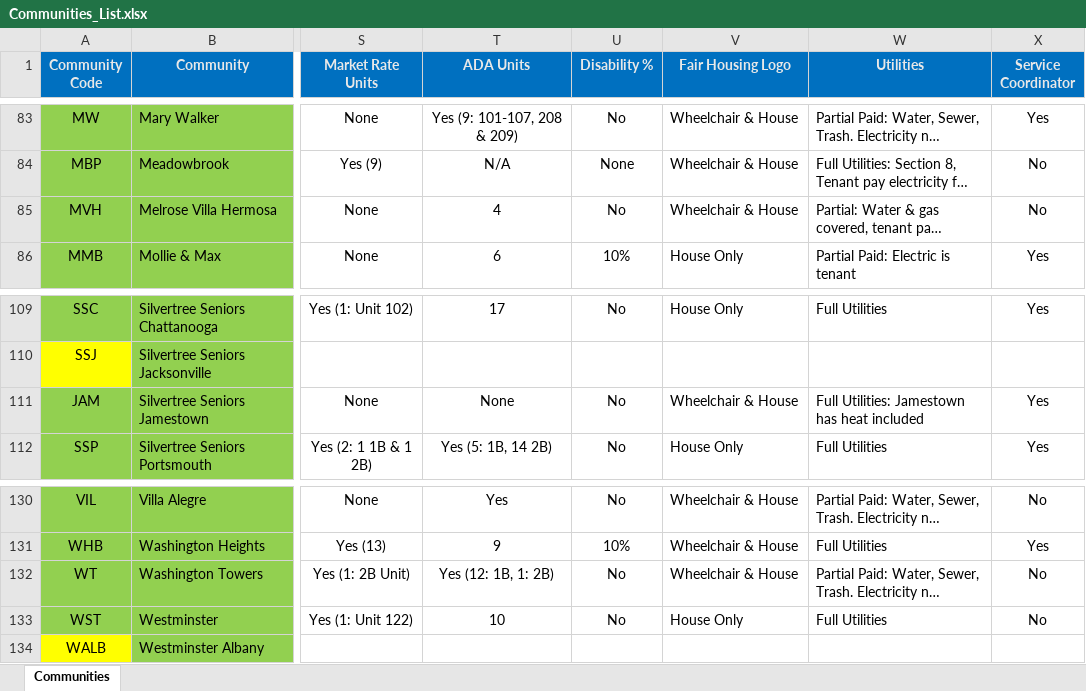
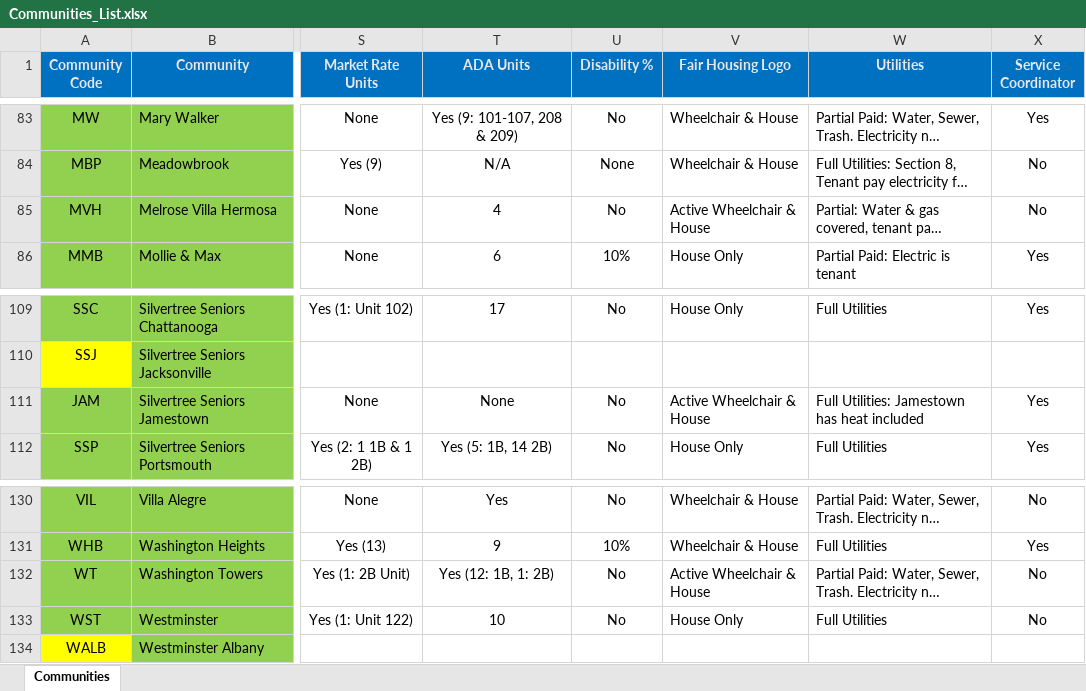
Before and after one commit to JBennettTimmerman/Community-Directory, an Excel workbook: data/Communities_List.xlsx, sheet Communities, drawn as a sheet; only a part is shown, gaps mark what is left out; long unchanged cells end in …; values as stored, in another font and other column widths than the file's, no borders; the diff names each change by its address in the sheet, - before the commit and + after, or states it on an @@ line.

Commit message:
Add files via upload

```diff
--- a/data/Communities_List.xlsx (sheet Communities)
+++ b/data/Communities_List.xlsx (sheet Communities)
-V85 (Fair Housing Logo): Wheelchair & House
+V85 (Fair Housing Logo): Active Wheelchair & House
-V111 (Fair Housing Logo): Wheelchair & House
+V111 (Fair Housing Logo): Active Wheelchair & House
-V132 (Fair Housing Logo): Wheelchair & House
+V132 (Fair Housing Logo): Active Wheelchair & House
```
